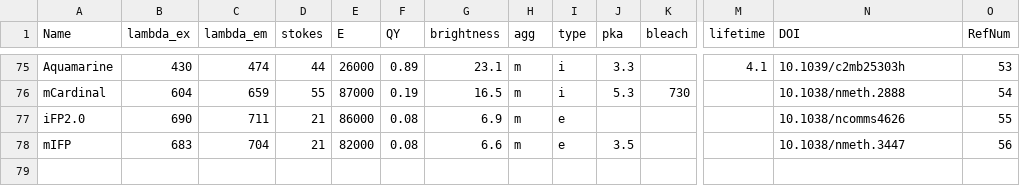
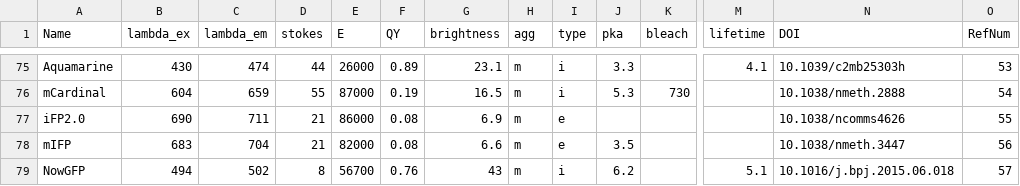
Before and after one commit to kthorn/FPvisualization, a CSV file: FPs_processed.csv, drawn as a sheet; only a part is shown, gaps mark what is left out; rows hold the shown columns only; the diff names each change by its address in the sheet, - before the commit and + after, or states it on an @@ line.

```diff
--- a/FPs_processed.csv
+++ b/FPs_processed.csv
+row 79: NowGFP | 494 | 502 | 8 | 56700 | 0.76 | 43 | m | i | 6.2 |  | 5.1 | 10.1016/j.bpj.2015.06.018 | 57
```
Also changed, not shown: FPs.csv, 1 other file.
